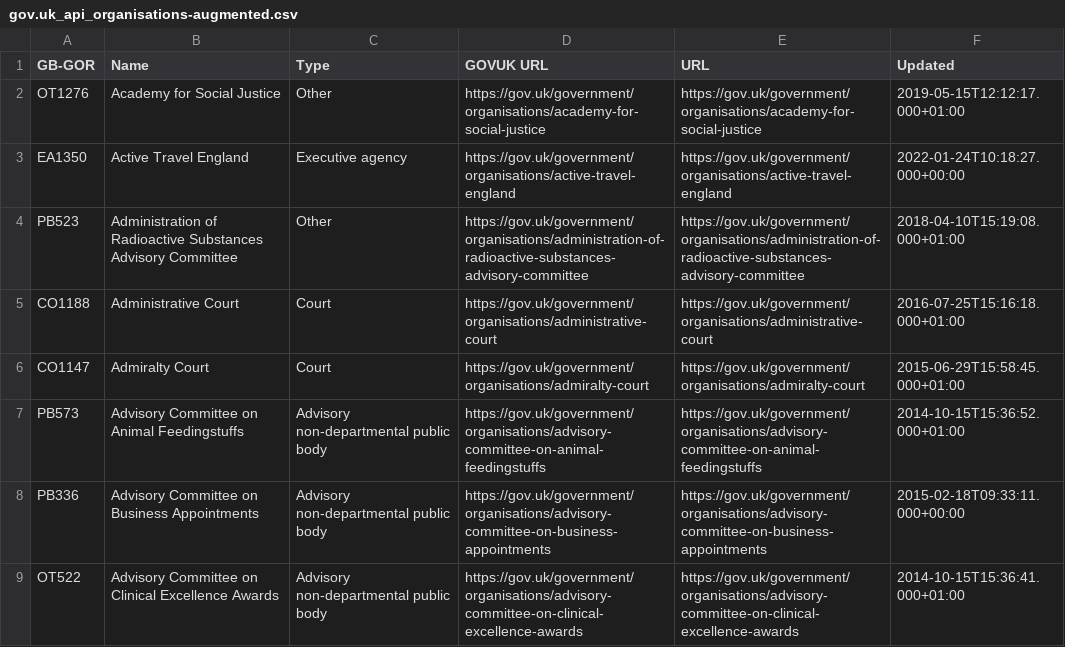
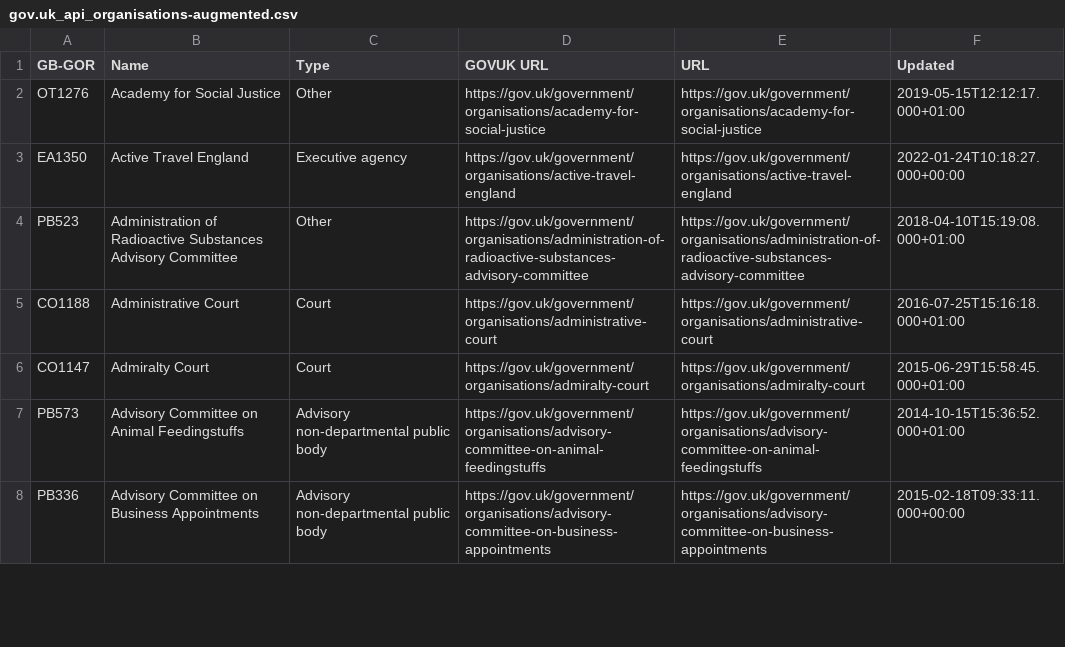
Before and after one commit to odileeds/uk-government-organisations, a CSV file: gov.uk_api_organisations-augmented.csv, drawn as a sheet; only a part is shown; removed rows and columns are numbered as before the commit, all else as after; the diff covers the shown part only; the diff names each change by its address in the sheet, - before the commit and + after, or states it on an @@ line.

```diff
--- a/gov.uk_api_organisations-augmented.csv
+++ b/gov.uk_api_organisations-augmented.csv
-row 9: OT522 | Advisory Committee on Clinical Excellence Awards | Advisory non-departmental public body | https://gov.uk/government/organisations/advisory-committee-on-clinical-excellence-awards | https://gov.uk/government/organisations/advisory-committee-on-clinical-excellence-awards | 2014-10-15T15:36:41.000+01:00
```
Also changed, not shown: 1 added row and 7 edited cells elsewhere in this file, gov.uk_api_organisations-augmented.tsv, gov.uk_government_organisations-augmented.csv, 6 other files.
